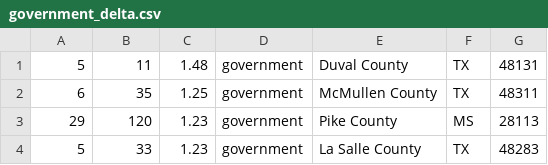
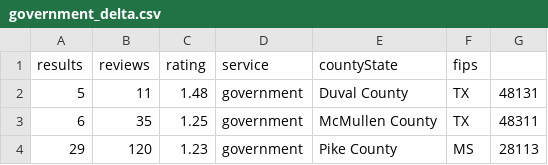
Before and after one commit to RocketBlueAutomation/publicservice, a CSV file: government_delta.csv, drawn as a sheet; only a part is shown; the shorter side is filled out with more unchanged rows; the diff names each change by its address in the sheet, - before the commit and + after, or states it on an @@ line.

Commit message:
added header

```diff
--- a/government_delta.csv
+++ b/government_delta.csv
+row 1: results | reviews | rating | service | countyState | fips
```
